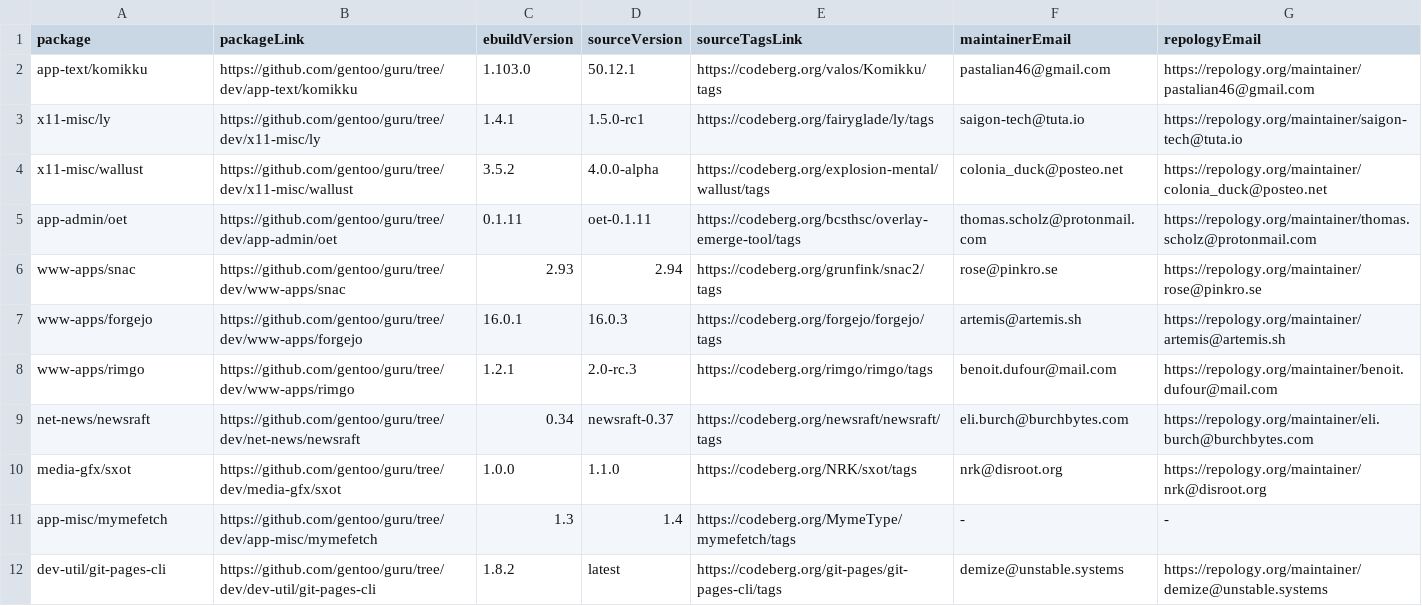
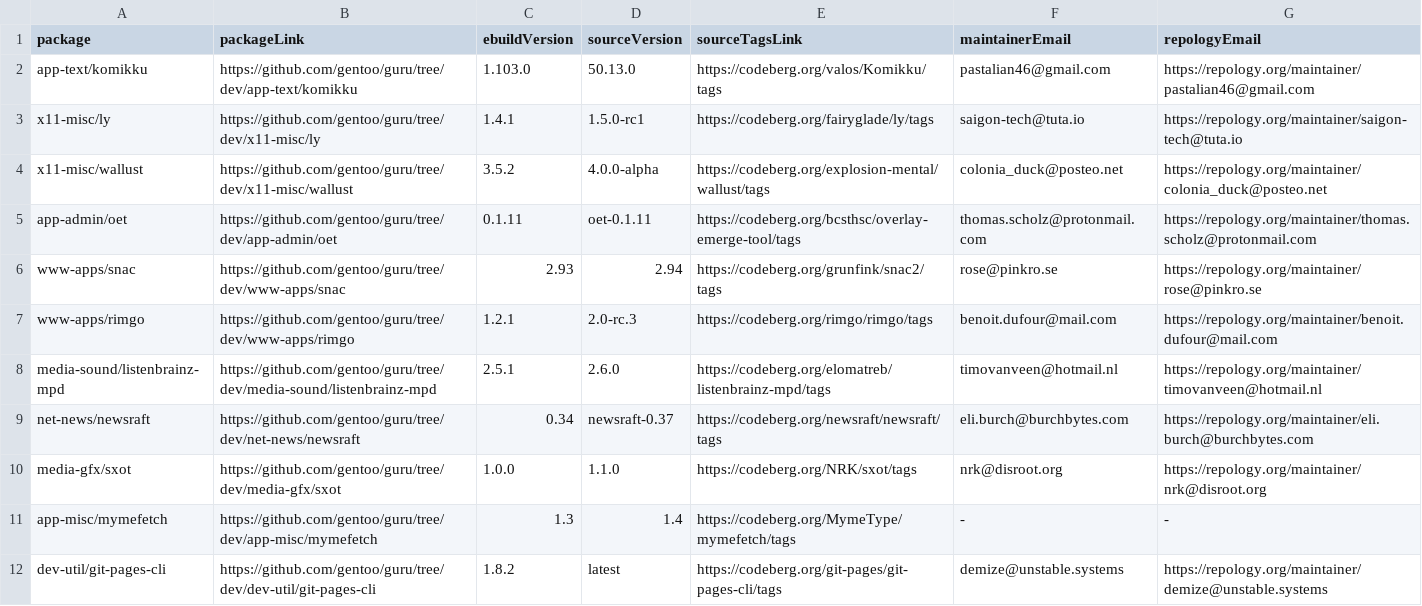
Before and after one commit to ingenarel/gentoo-hit-list, a CSV file: .codeberg-raw-data.csv, drawn as a sheet.

```diff
--- a/.codeberg-raw-data.csv
+++ b/.codeberg-raw-data.csv
@@ -1,3 +1,3 @@
 package,packageLink,ebuildVersion,sourceVersion,sourceTagsLink,maintainerEmail,repologyEmail
-app-text/komikku,https://github.com/gentoo/guru/tree/dev/app-text/komikku,1.103.0,50.12.1,https://codeberg.org/valos/Komikku/tags,pastalian46@gmail.com,https://repology.org/maintainer/pastalian46@gmail.com
+app-text/komikku,https://github.com/gentoo/guru/tree/dev/app-text/komikku,1.103.0,50.13.0,https://codeberg.org/valos/Komikku/tags,pastalian46@gmail.com,https://repology.org/maintainer/pastalian46@gmail.com
 x11-misc/ly,https://github.com/gentoo/guru/tree/dev/x11-misc/ly,1.4.1,1.5.0-rc1,https://codeberg.org/fairyglade/ly/tags,saigon-tech@tuta.io,https://repology.org/maintainer/saigon-tech@tuta.io
@@ -6,4 +6,4 @@ app-admin/oet,https://github.com/gentoo/guru/tree/dev/app-admin/oet,0.1.11,oet-0
 www-apps/snac,https://github.com/gentoo/guru/tree/dev/www-apps/snac,2.93,2.94,https://codeberg.org/grunfink/snac2/tags,rose@pinkro.se,https://repology.org/maintainer/rose@pinkro.se
-www-apps/forgejo,https://github.com/gentoo/guru/tree/dev/www-apps/forgejo,16.0.1,16.0.3,https://codeberg.org/forgejo/forgejo/tags,artemis@artemis.sh,https://repology.org/maintainer/artemis@artemis.sh
 www-apps/rimgo,https://github.com/gentoo/guru/tree/dev/www-apps/rimgo,1.2.1,2.0-rc.3,https://codeberg.org/rimgo/rimgo/tags,benoit.dufour@mail.com,https://repology.org/maintainer/benoit.dufour@mail.com
+media-sound/listenbrainz-mpd,https://github.com/gentoo/guru/tree/dev/media-sound/listenbrainz-mpd,2.5.1,2.6.0,https://codeberg.org/elomatreb/listenbrainz-mpd/tags,timovanveen@hotmail.nl,https://repology.org/maintainer/timovanveen@hotmail.nl
 net-news/newsraft,https://github.com/gentoo/guru/tree/dev/net-news/newsraft,0.34,newsraft-0.37,https://codeberg.org/newsraft/newsraft/tags,eli.burch@burchbytes.com,https://repology.org/maintainer/eli.burch@burchbytes.com
```
Also changed, not shown: .github-raw-data.csv, .gitlab-raw-data.csv, 2 other files.
